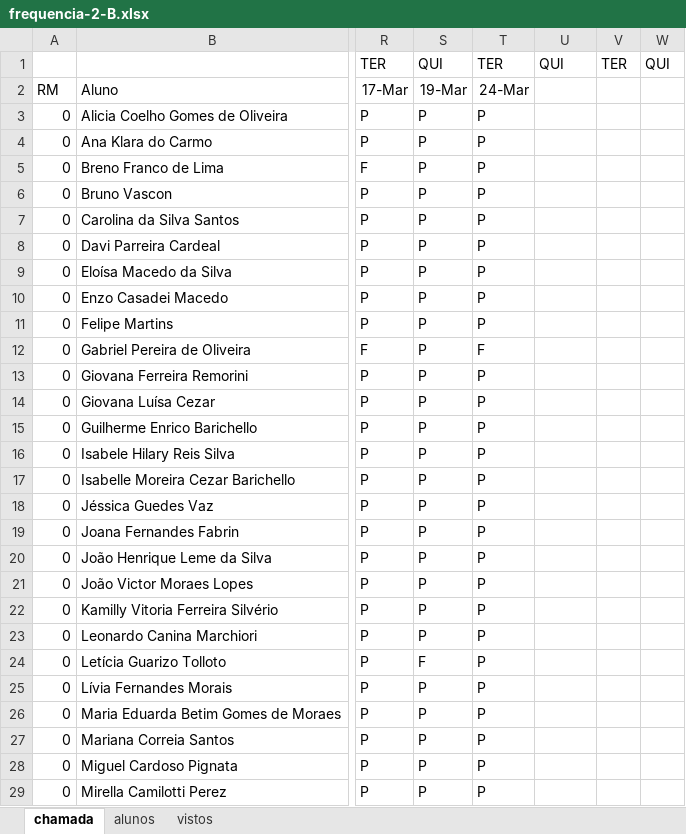
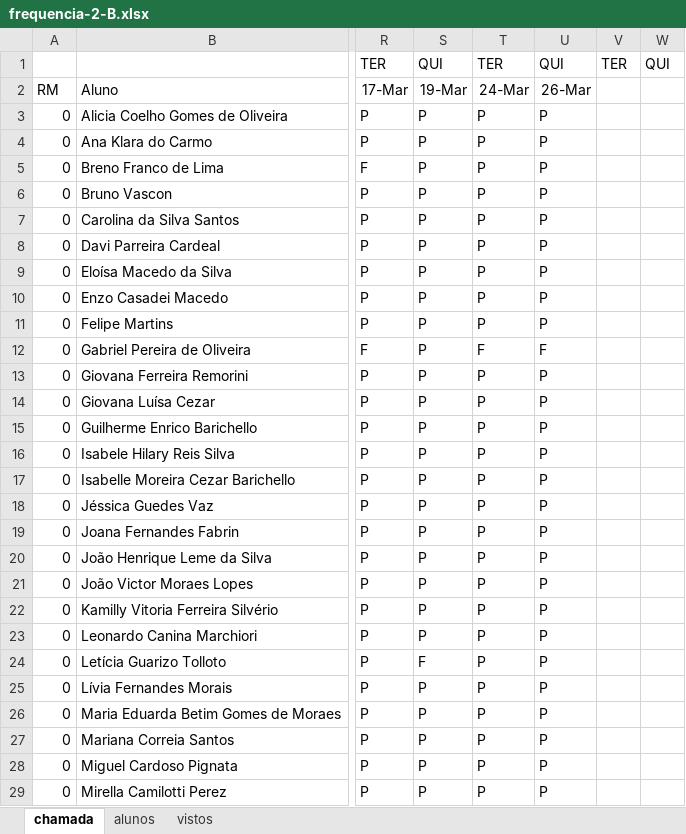
Before and after one commit to wellifabio/senai2026, an Excel workbook: ds/turmas/1DES_B/frequencia-2-B.xlsx, sheet chamada, drawn as a sheet; only a part is shown, gaps mark what is left out; values as stored, in another font and other column widths than the file's, no borders; conditional formats not drawn; the diff covers the shown part only; the diff names each change by its address in the sheet, - before the commit and + after, or states it on an @@ line.

```diff
--- a/ds/turmas/1DES_B/frequencia-2-B.xlsx (sheet chamada)
+++ b/ds/turmas/1DES_B/frequencia-2-B.xlsx (sheet chamada)
-U2: (empty)
+U2: 26-Mar
-U3:U11: (empty)
+U3:U11: P
-U12: (empty)
+U12: F
-U13:U29: (empty)
+U13:U29: P
```
Also changed, not shown: 5 edited cells elsewhere in this sheet, 8 other files.
